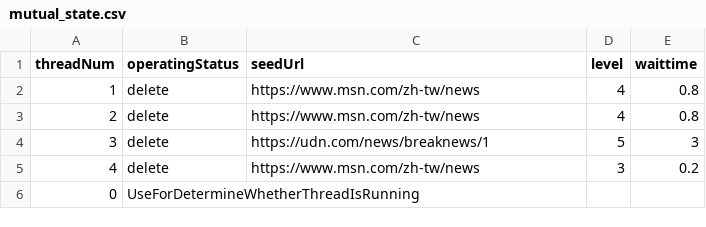
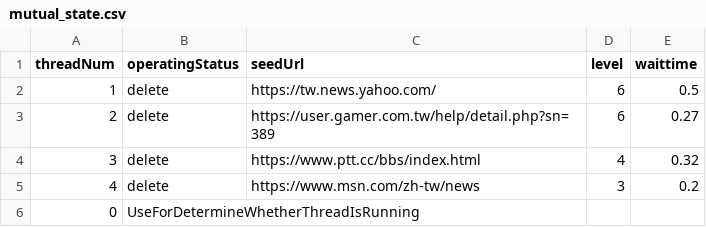
Before and after one commit to zing9264/WebBroswer, a CSV file: SearchWeb/web/crawler/mutual_state.csv, drawn as a sheet.

```diff
--- a/SearchWeb/web/crawler/mutual_state.csv
+++ b/SearchWeb/web/crawler/mutual_state.csv
@@ -1,5 +1,5 @@
 threadNum,operatingStatus,seedUrl,level,waittime
-1,delete,https://www.msn.com/zh-tw/news,4,0.8
-2,delete,https://www.msn.com/zh-tw/news,4,0.8
-3,delete,https://udn.com/news/breaknews/1,5,3
+1,delete,https://tw.news.yahoo.com/,6,0.5
+2,delete,https://user.gamer.com.tw/help/detail.php?sn=389,6,0.27
+3,delete,https://www.ptt.cc/bbs/index.html,4,0.32
 4,delete,https://www.msn.com/zh-tw/news,3,0.2
```
Also changed, not shown: SearchWeb/web/crawler/currentBatch_2.csv, SearchWeb/web/crawler/currentBatch_4.csv, 15 other files.
